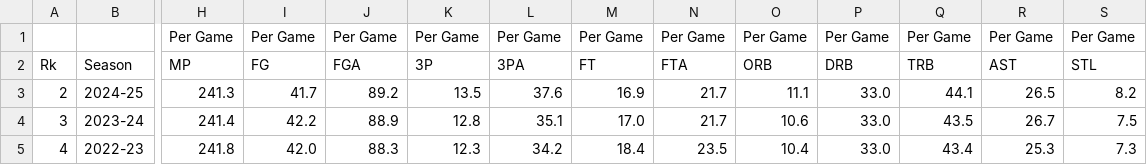
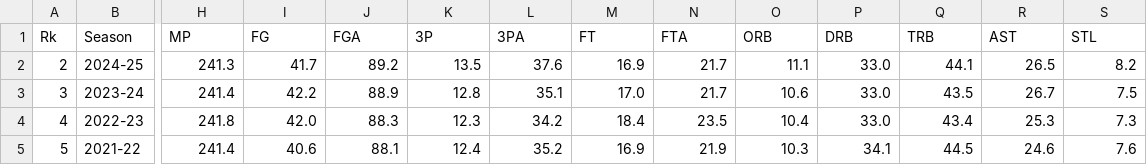
Before and after one commit to IMK03/nba_narrative_visualization, a CSV file: data/pace3p.csv, drawn as a sheet; only a part is shown, gaps mark what is left out; the shorter side is filled out with more unchanged rows; rows hold the shown columns only; the diff names each change by its address in the sheet, - before the commit and + after, or states it on an @@ line.

Commit message:
Update pace3p.csv

```diff
--- a/data/pace3p.csv
+++ b/data/pace3p.csv
-row 1:  |  | Per Game | Per Game | Per Game | Per Game | Per Game | Per Game | Per Game | Per Game | Per Game | Per Game | Per Game | Per Game
```
